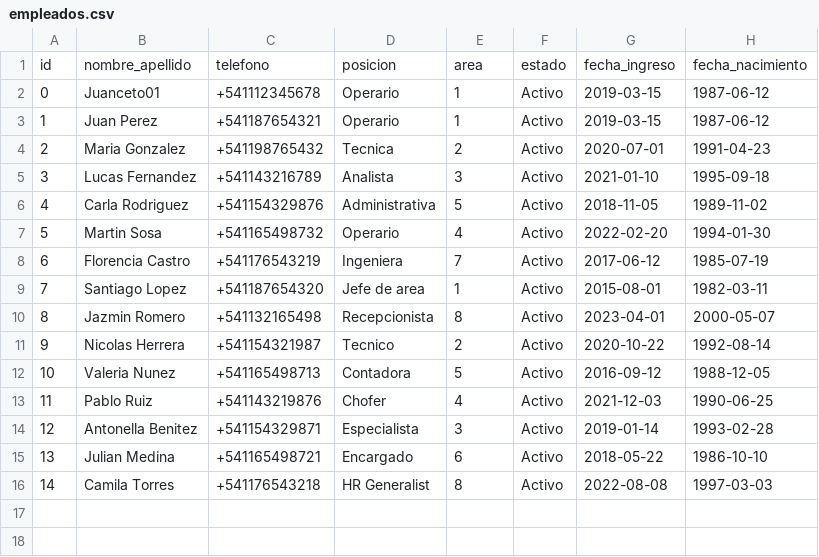
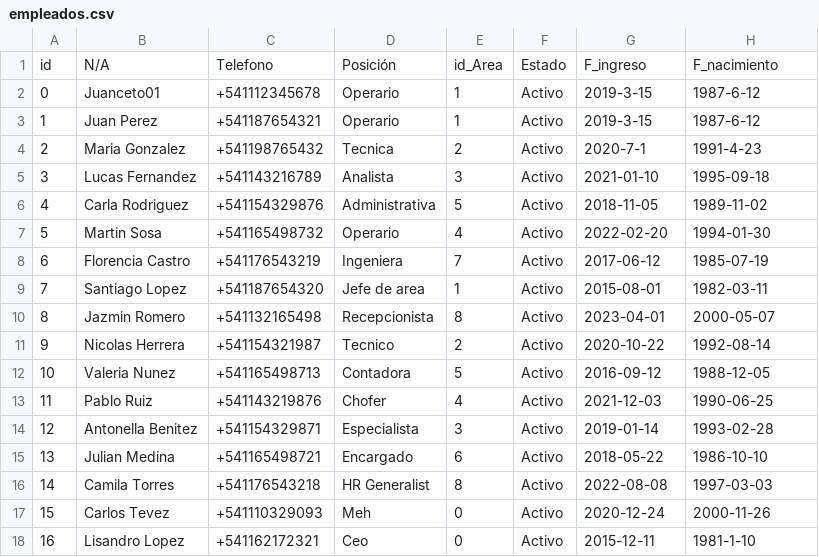
Before and after one commit to VMASPAD/Sistema-de-Gestion-de-recursos-humanos-15-Grupo-9, a CSV file: Matrices/empleados.csv, drawn as a sheet.

```diff
--- a/Matrices/empleados.csv
+++ b/Matrices/empleados.csv
@@ -1,5 +1,5 @@
-id,nombre_apellido,telefono,posicion,area,estado,fecha_ingreso,fecha_nacimiento
-0,Juanceto01,+541112345678,Operario,1,Activo,2019-03-15,1987-06-12
-1,Juan Perez,+541187654321,Operario,1,Activo,2019-03-15,1987-06-12
-2,Maria Gonzalez,+541198765432,Tecnica,2,Activo,2020-07-01,1991-04-23
+id,N/A,Telefono,Posición,id_Area,Estado,F_ingreso,F_nacimiento
+0,Juanceto01,+541112345678,Operario,1,Activo,2019-3-15,1987-6-12
+1,Juan Perez,+541187654321,Operario,1,Activo,2019-3-15,1987-6-12
+2,Maria Gonzalez,+541198765432,Tecnica,2,Activo,2020-7-1,1991-4-23
 3,Lucas Fernandez,+541143216789,Analista,3,Activo,2021-01-10,1995-09-18
@@ -16 +16,3 @@ id,nombre_apellido,telefono,posicion,area,estado,fecha_ingreso,fecha_nacimiento
 14,Camila Torres,+541176543218,HR Generalist,8,Activo,2022-08-08,1997-03-03
+15,Carlos Tevez,+541110329093,Meh,0,Activo,2020-12-24,2000-11-26
+16,Lisandro Lopez,+541162172321,Ceo,0,Activo,2015-12-11,1981-1-10
```
Also changed, not shown: Matrices/areas.csv, 10 other files.
